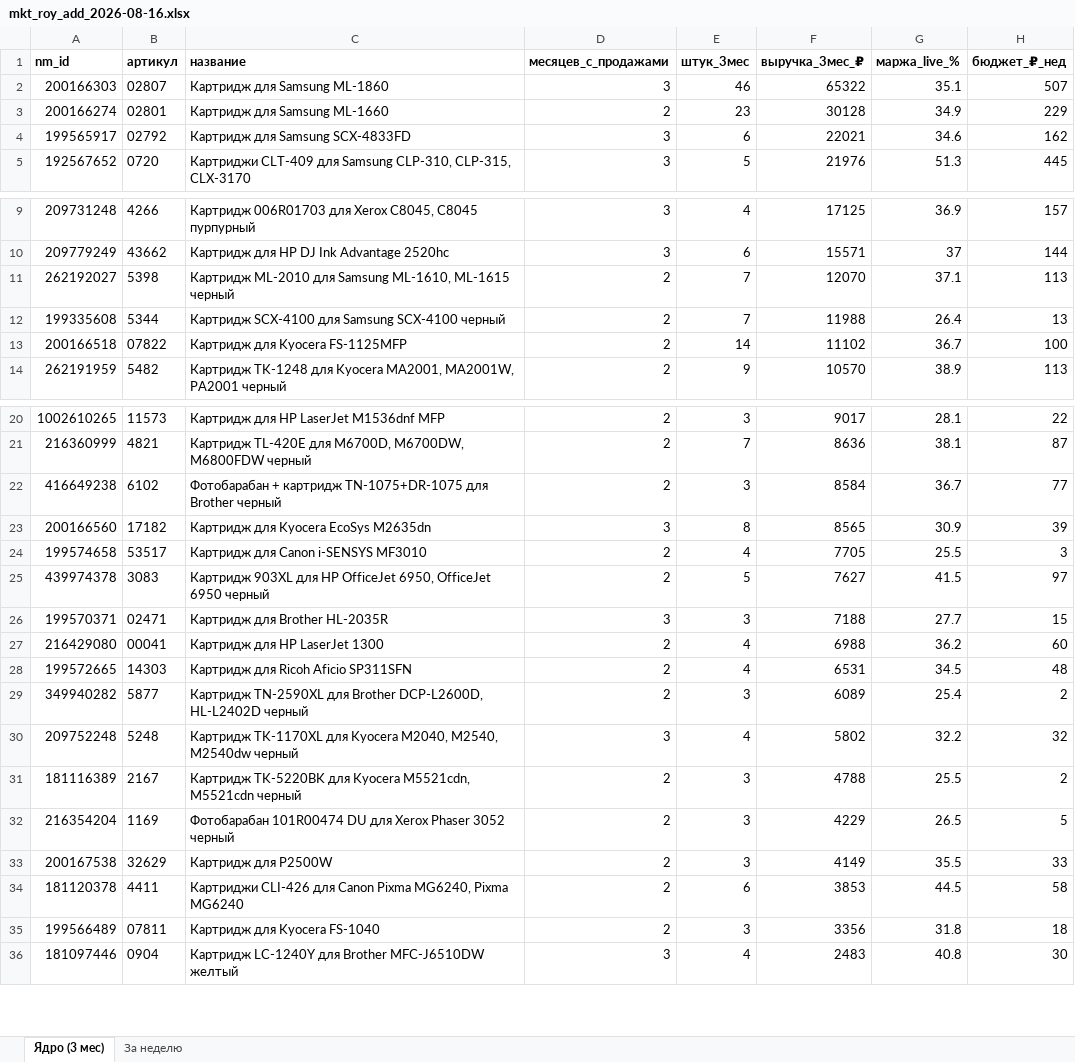
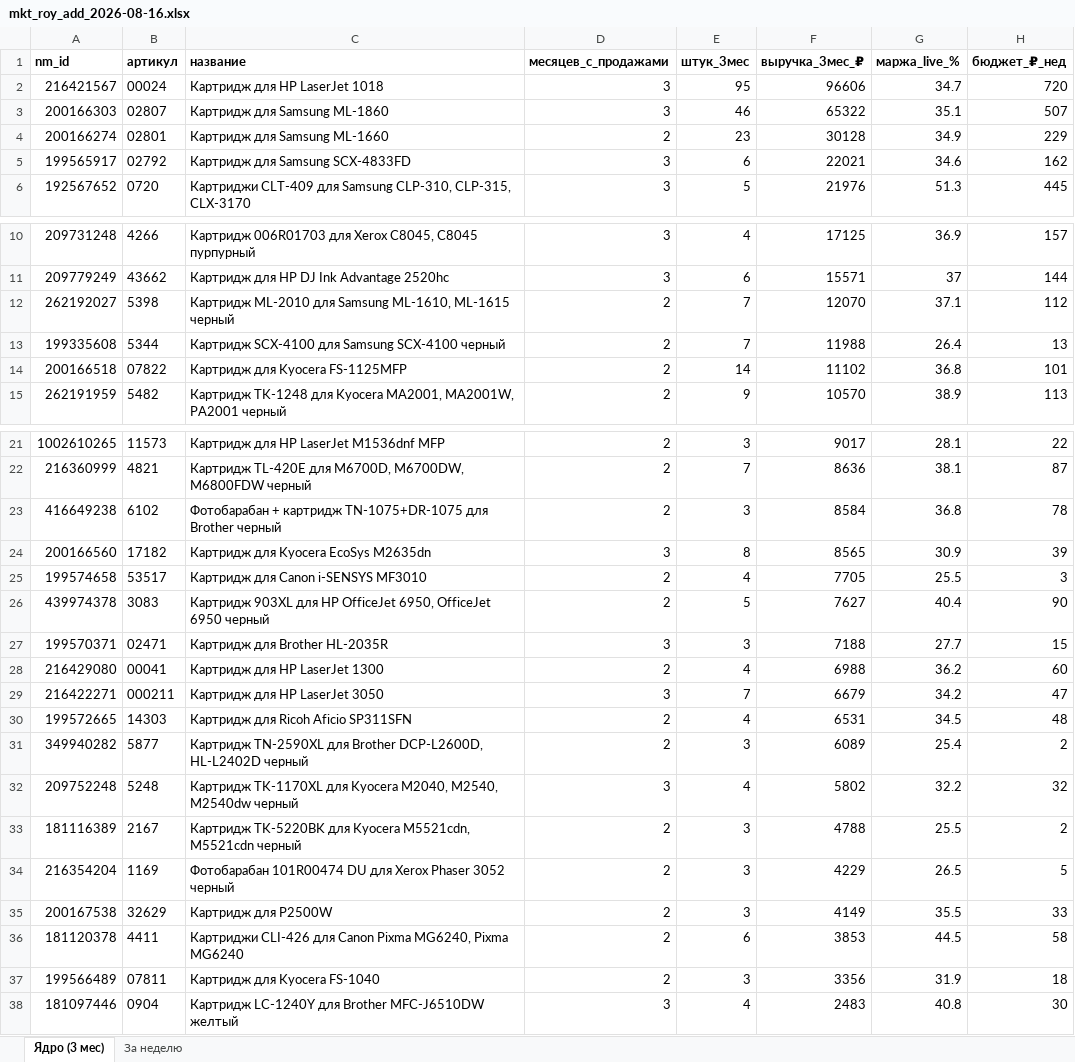
Before and after one commit to sergkidman-ai/mp-analytics, an Excel workbook: docs/reports/mkt_roy_add_2026-08-16.xlsx, sheet Ядро (3 мес), drawn as a sheet; only a part is shown, gaps mark what is left out; values as stored, in another font and other column widths than the file's, no borders; addresses are those after the commit; the diff names each change by its address in the sheet, - before the commit and + after, or states it on an @@ line.

```diff
--- a/docs/reports/mkt_roy_add_2026-08-16.xlsx (sheet Ядро (3 мес))
+++ b/docs/reports/mkt_roy_add_2026-08-16.xlsx (sheet Ядро (3 мес))
+row 2: 216421567 | 00024 | Картридж для HP LaserJet 1018 | 3 | 95 | 96606 | 34.7 | 720
-H12 (бюджет_₽_нед): 113
+H12 (бюджет_₽_нед): 112
-G14 (маржа_live_%): 36.7
+G14 (маржа_live_%): 36.8
-H14 (бюджет_₽_нед): 100
+H14 (бюджет_₽_нед): 101
-G23 (маржа_live_%): 36.7
+G23 (маржа_live_%): 36.8
-H23 (бюджет_₽_нед): 77
+H23 (бюджет_₽_нед): 78
-G26 (маржа_live_%): 41.5
+G26 (маржа_live_%): 40.4
-H26 (бюджет_₽_нед): 97
+H26 (бюджет_₽_нед): 90
+row 29: 216422271 | 000211 | Картридж для HP LaserJet 3050 | 3 | 7 | 6679 | 34.2 | 47
-G37 (маржа_live_%): 31.8
+G37 (маржа_live_%): 31.9
```
Also changed, not shown: sheet За неделю, 21 other files.
